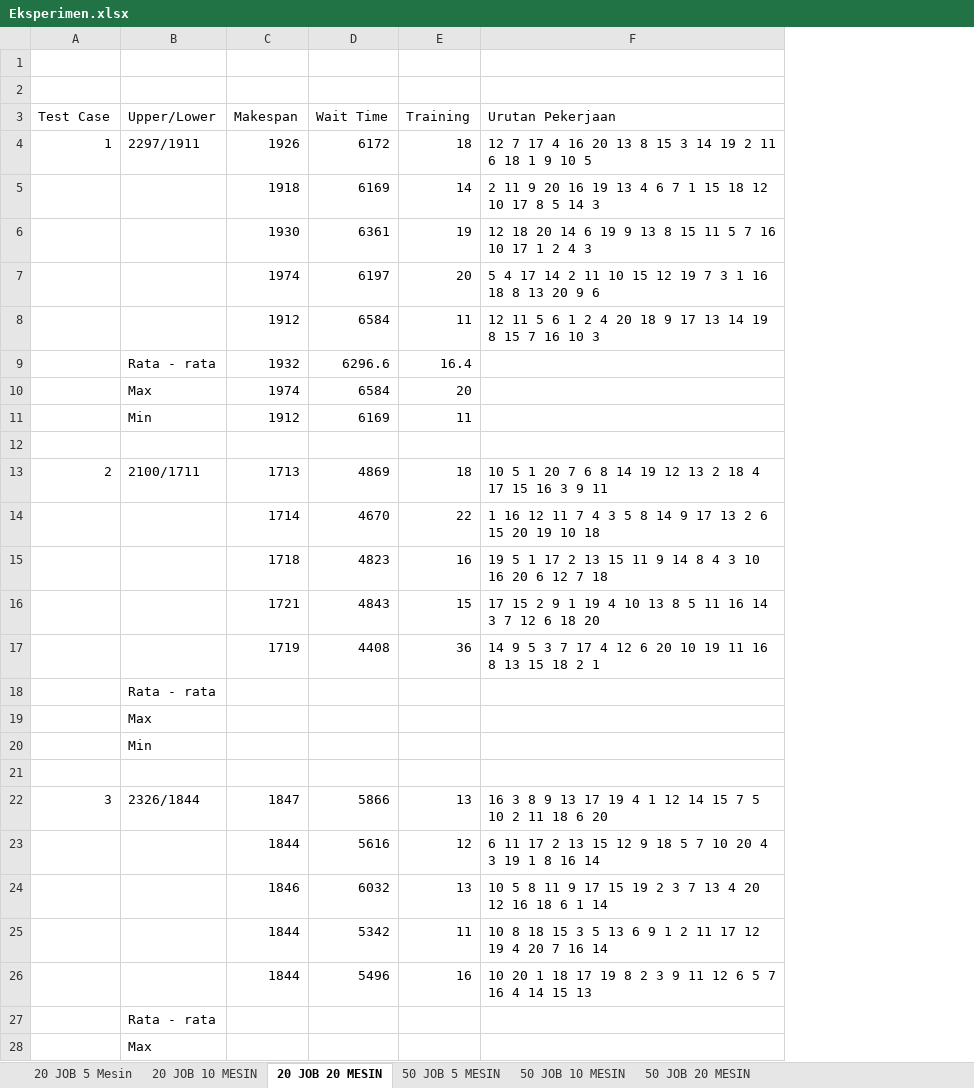
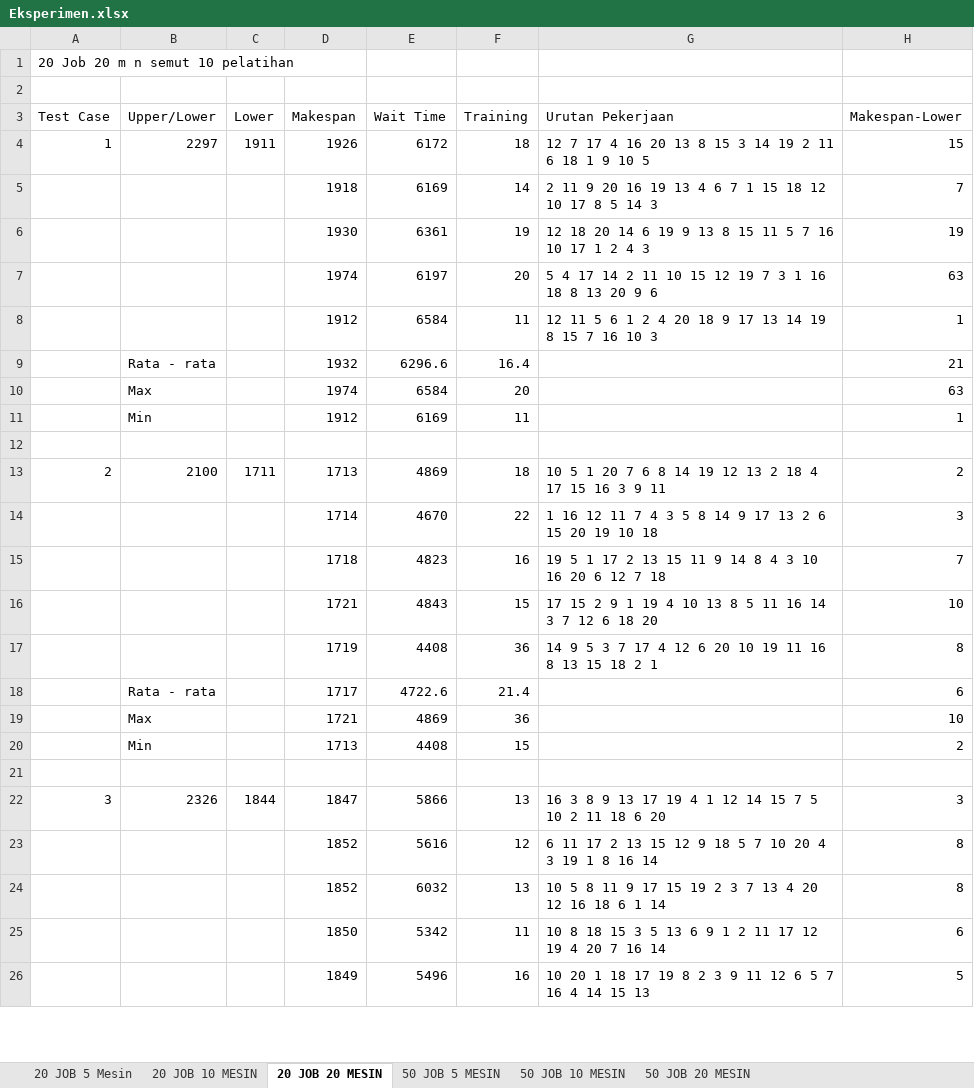
Before and after one commit to kvnjo/Skripsi, an Excel workbook: Eksperimen.xlsx, sheet 20 JOB 20 MESIN, drawn as a sheet; only a part is shown; values as stored, in another font and other column widths than the file's, no borders; removed rows and columns are numbered as before the commit, all else as after; the diff covers the shown part only; the diff names each change by its address in the sheet, - before the commit and + after, or states it on an @@ line.

```diff
--- a/Eksperimen.xlsx (sheet 20 JOB 20 MESIN)
+++ b/Eksperimen.xlsx (sheet 20 JOB 20 MESIN)
+column C (Lower), rows 4-13: 1911 |  |  |  |  |  |  |  |  | 1711; row 22: 1844
+column H (Makespan-Lower), rows 4-17: 15 | 7 | 19 | 63 | 1 | 21 | 63 | 1 |  | 2 | 3 | 7 | 10 | 8; rows 22-26: 3 | 8 | 8 | 6 | 5
@@ column A (Test Case) renumbered in row 1 @@
-B4 (Upper/Lower): 2297/1911
+B4 (Upper/Lower): 2297
-B13 (Upper/Lower): 2100/1711
+B13 (Upper/Lower): 2100
-row 18:  | Rata - rata
-row 19:  | Max
-row 20:  | Min
+row 18:  | Rata - rata |  | 1717 | 4722.6 | 21.4 |  | 6
+row 19:  | Max |  | 1721 | 4869 | 36 |  | 10
+row 20:  | Min |  | 1713 | 4408 | 15 |  | 2
-B22 (Upper/Lower): 2326/1844
+B22 (Upper/Lower): 2326
-D23 (Makespan): 1844
+D23 (Makespan): 1852
-D24 (Makespan): 1846
+D24 (Makespan): 1852
-D25 (Makespan): 1844
+D25 (Makespan): 1850
-D26 (Makespan): 1844
+D26 (Makespan): 1849
-row 27:  | Rata - rata
-row 28:  | Max
```
Also changed, not shown: 48 added rows, 38 removed rows, 7 moved rows and 5 edited cells elsewhere in this sheet, sheet 50 JOB 20 MESIN, sheet 50 JOB 10 MESIN, sheet 50 JOB 5 MESIN, sheet 20 JOB 5 Mesin, sheet 20 JOB 10 MESIN, formulas that keep their value.
